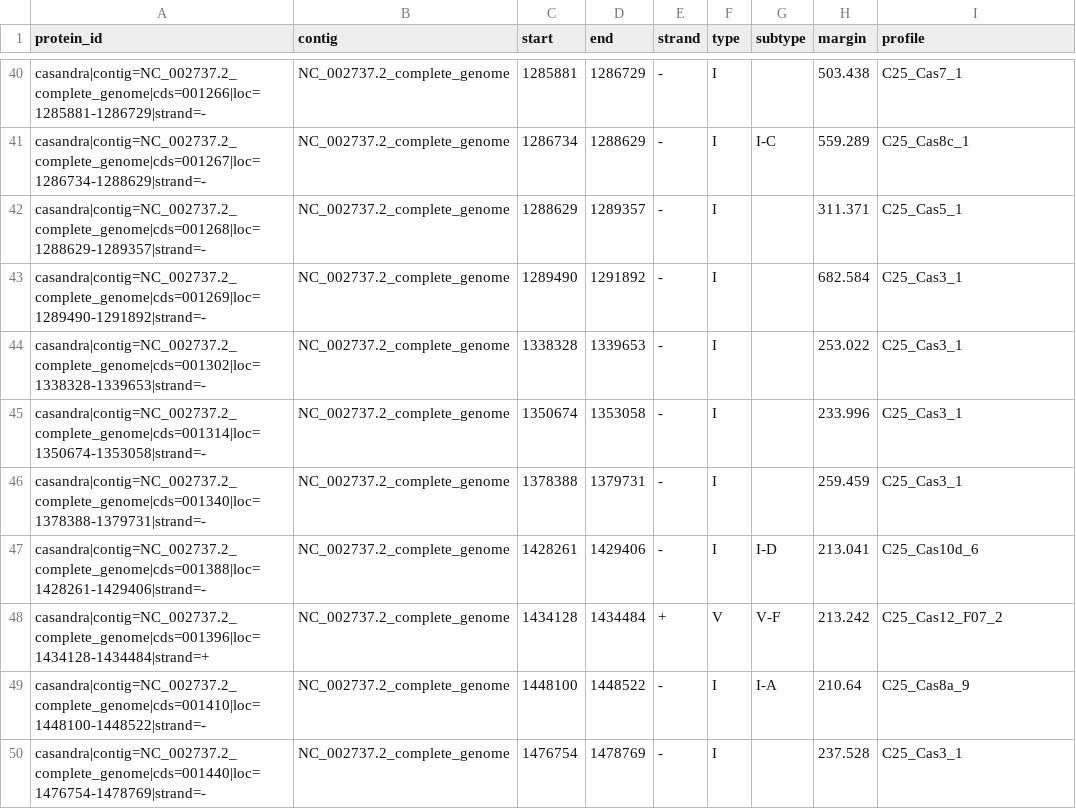
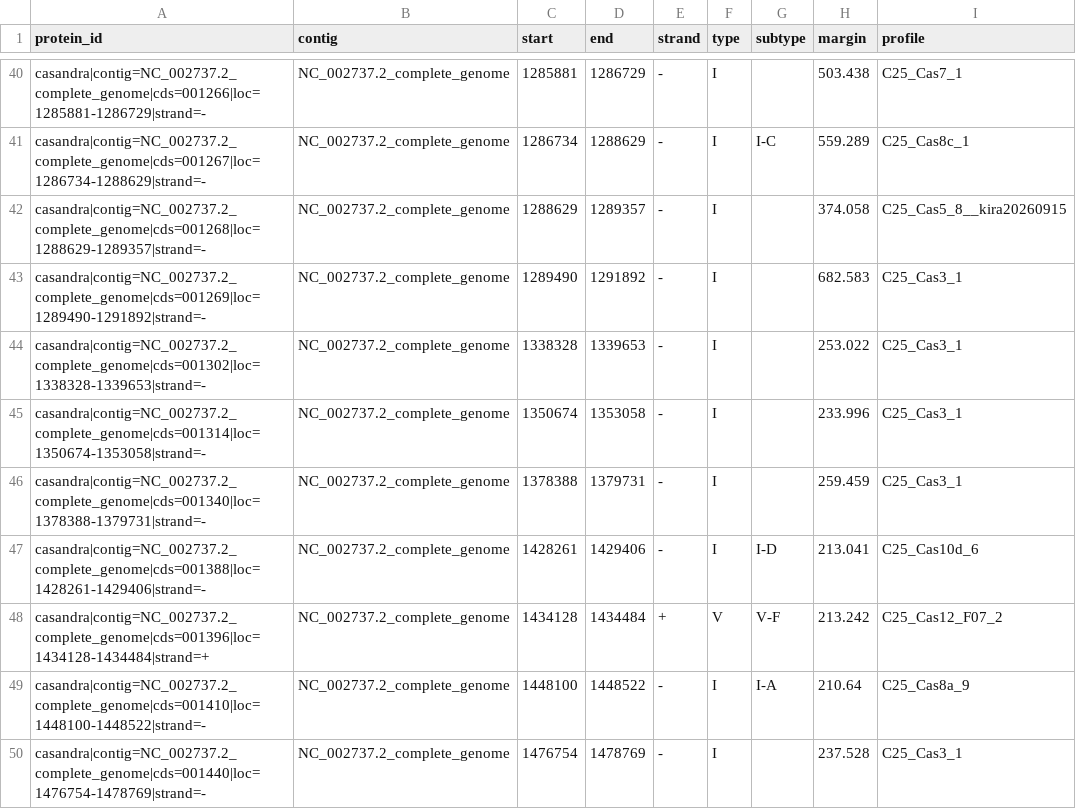
Before and after one commit to Alexander-Mitrofanov/casandra-web, a TSV file: frontend/public/examples/complete_genome/artifacts/cas_proteins.tsv, drawn as a sheet; only a part is shown, gaps mark what is left out.

```diff
--- a/frontend/public/examples/complete_genome/artifacts/cas_proteins.tsv
+++ b/frontend/public/examples/complete_genome/artifacts/cas_proteins.tsv
@@ -41,4 +41,4 @@ casandra|contig=NC_002737.2_complete_genome|cds=001266|loc=1285881-1286729|stran
 casandra|contig=NC_002737.2_complete_genome|cds=001267|loc=1286734-1288629|strand=-	NC_002737.2_complete_genome	1286734	1288629	-	I	I-C	559.289	C25_Cas8c_1
-casandra|contig=NC_002737.2_complete_genome|cds=001268|loc=1288629-1289357|strand=-	NC_002737.2_complete_genome	1288629	1289357	-	I		311.371	C25_Cas5_1
-casandra|contig=NC_002737.2_complete_genome|cds=001269|loc=1289490-1291892|strand=-	NC_002737.2_complete_genome	1289490	1291892	-	I		682.584	C25_Cas3_1
+casandra|contig=NC_002737.2_complete_genome|cds=001268|loc=1288629-1289357|strand=-	NC_002737.2_complete_genome	1288629	1289357	-	I		374.058	C25_Cas5_8__kira20260915
+casandra|contig=NC_002737.2_complete_genome|cds=001269|loc=1289490-1291892|strand=-	NC_002737.2_complete_genome	1289490	1291892	-	I		682.583	C25_Cas3_1
 casandra|contig=NC_002737.2_complete_genome|cds=001302|loc=1338328-1339653|strand=-	NC_002737.2_complete_genome	1338328	1339653	-	I		253.022	C25_Cas3_1
```
Also changed, not shown: frontend/public/examples/annotate_cas_genes/artifacts/casandra-results.csv, frontend/public/examples/classify_cassette/artifacts/casandra-results.csv, 56 other files.
